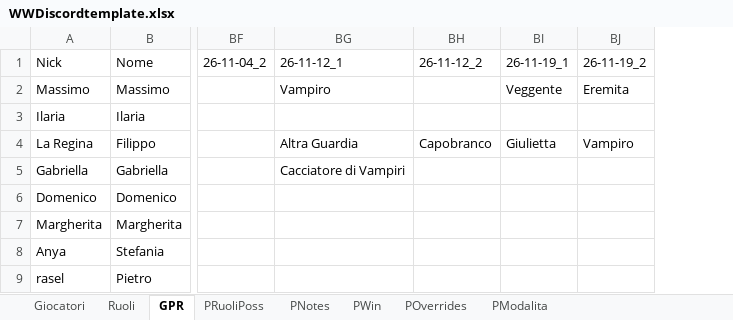
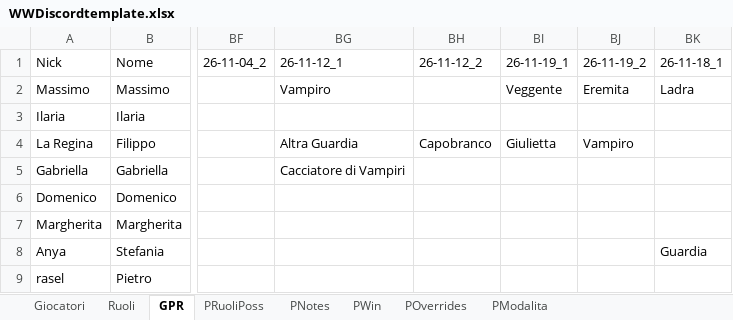
Before and after one commit to FilippoMart/WW-Discord, an Excel workbook: WWDiscordtemplate.xlsx, sheet GPR, drawn as a sheet; only a part is shown, gaps mark what is left out; values as stored, in another font and other column widths than the file's, no borders; the diff names each change by its address in the sheet, - before the commit and + after, or states it on an @@ line.

```diff
--- a/WWDiscordtemplate.xlsx (sheet GPR)
+++ b/WWDiscordtemplate.xlsx (sheet GPR)
+column BK (26-11-18_1), rows 2-8: Ladra |  |  |  |  |  | Guardia
```
Also changed, not shown: sheet PWin, sheet PModalita, sheet PRuoliPoss, 1 other file.
